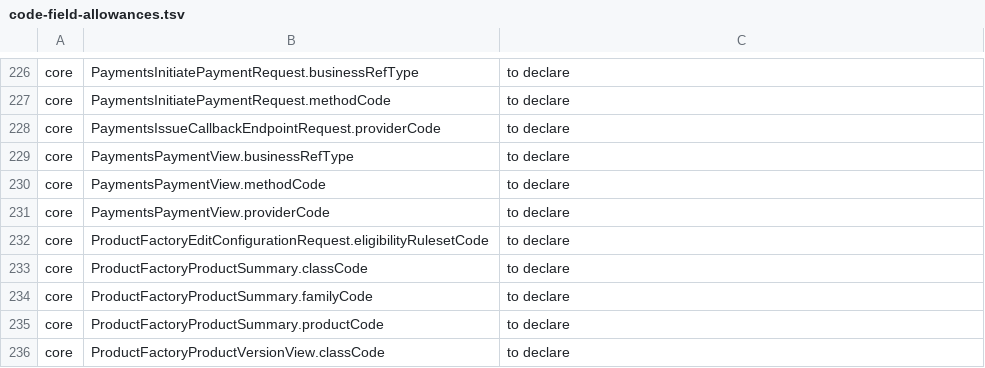
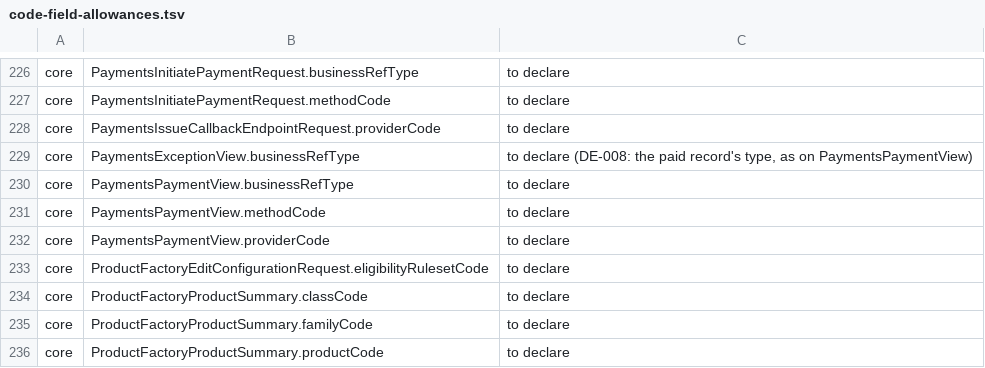
Before and after one commit to Babs76/insys, a TSV file: docs/api/code-field-allowances.tsv, drawn as a sheet; only a part is shown, gaps mark what is left out; the shorter side is filled out with more unchanged rows; the diff names each change by its address in the sheet, - before the commit and + after, or states it on an @@ line.

```diff
--- a/docs/api/code-field-allowances.tsv
+++ b/docs/api/code-field-allowances.tsv
+row 229: core | PaymentsExceptionView.businessRefType | to declare (DE-008: the paid record's type, as on PaymentsPaymentView)
```
Also changed, not shown: 2 other files.
